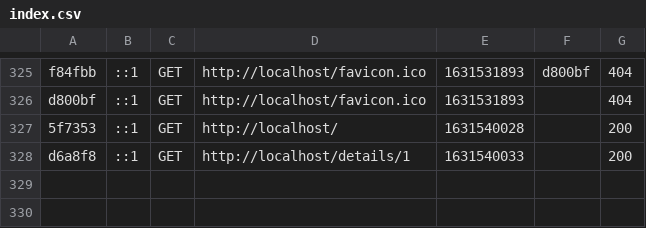
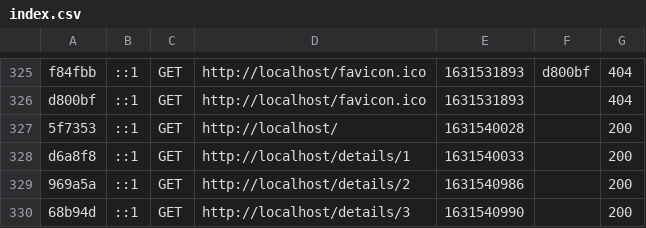
Before and after one commit to JAVRAF/Spyapp, a CSV file: var/cache/dev/profiler/index.csv, drawn as a sheet; only a part is shown, gaps mark what is left out.

Commit message:
commit before merge

```diff
--- a/var/cache/dev/profiler/index.csv
+++ b/var/cache/dev/profiler/index.csv
@@ -328 +328,3 @@ d800bf,::1,GET,http://localhost/favicon.ico,1631531893,,404
 d6a8f8,::1,GET,http://localhost/details/1,1631540033,,200
+969a5a,::1,GET,http://localhost/details/2,1631540986,,200
+68b94d,::1,GET,http://localhost/details/3,1631540990,,200
```
